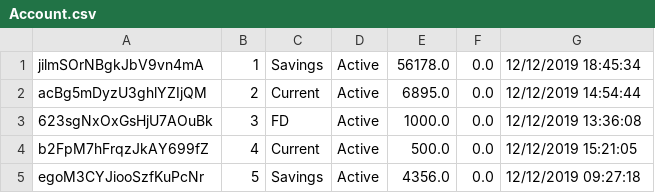
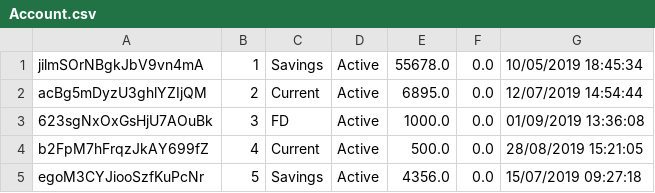
Before and after one commit to CapgeminiBFSI2019/capgemini_pecunia_2019, a CSV file: Pecunia/src/main/java/com/capgemini/pecunia/dao/DbFiles/Account.csv, drawn as a sheet.

```diff
--- a/Pecunia/src/main/java/com/capgemini/pecunia/dao/DbFiles/Account.csv
+++ b/Pecunia/src/main/java/com/capgemini/pecunia/dao/DbFiles/Account.csv
@@ -1,5 +1,5 @@
-jilmSOrNBgkJbV9vn4mA,1,Savings,Active,56178.0,0.0,12/12/2019 18:45:34
-acBg5mDyzU3ghlYZIjQM,2,Current,Active,6895.0,0.0,12/12/2019 14:54:44
-623sgNxOxGsHjU7AOuBk,3,FD,Active,1000.0,0.0,12/12/2019 13:36:08
-b2FpM7hFrqzJkAY699fZ,4,Current,Active,500.0,0.0,12/12/2019 15:21:05
-egoM3CYJiooSzfKuPcNr,5,Savings,Active,4356.0,0.0,12/12/2019 09:27:18
+jilmSOrNBgkJbV9vn4mA,1,Savings,Active,55678.0,0.0,10/05/2019 18:45:34
+acBg5mDyzU3ghlYZIjQM,2,Current,Active,6895.0,0.0,12/07/2019 14:54:44
+623sgNxOxGsHjU7AOuBk,3,FD,Active,1000.0,0.0,01/09/2019 13:36:08
+b2FpM7hFrqzJkAY699fZ,4,Current,Active,500.0,0.0,28/08/2019 15:21:05
+egoM3CYJiooSzfKuPcNr,5,Savings,Active,4356.0,0.0,15/07/2019 09:27:18
```
Also changed, not shown: 2 other files.
